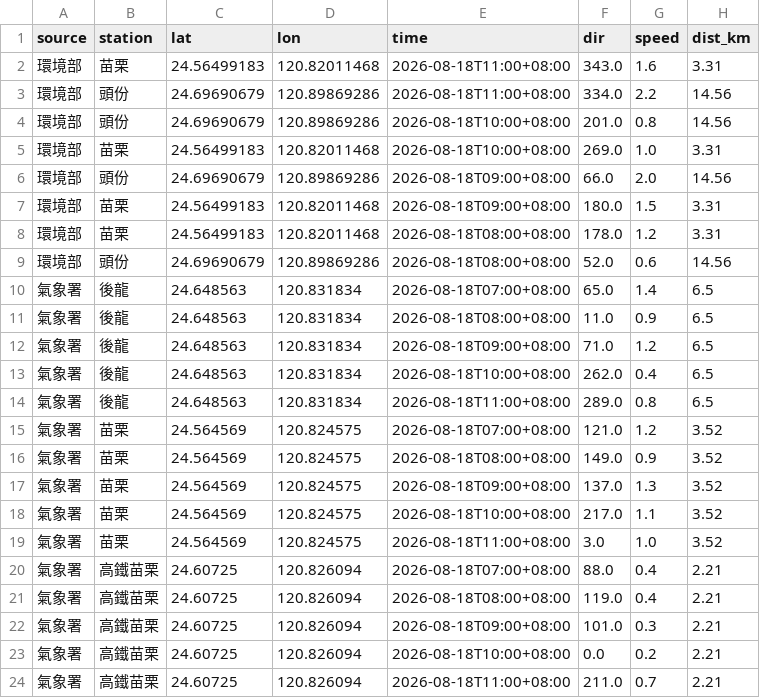
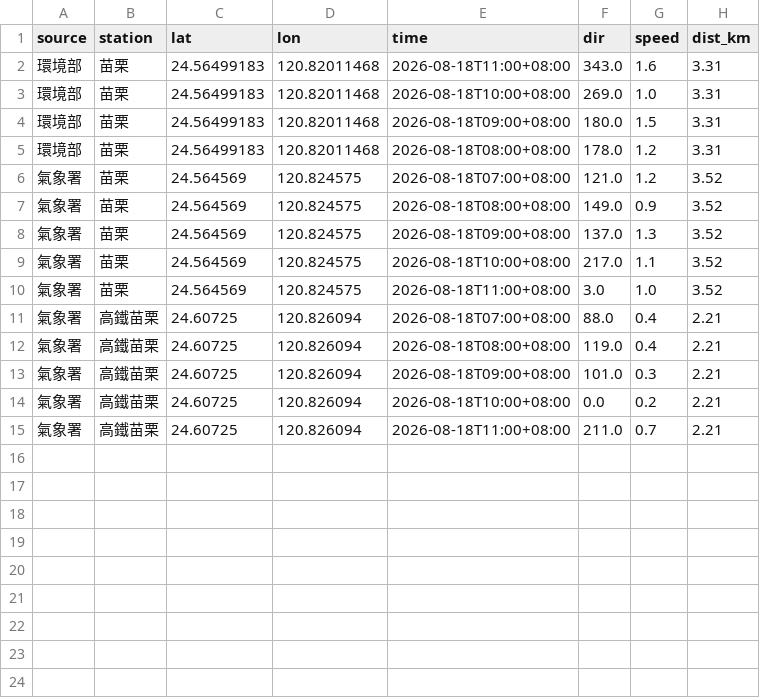
Before and after one commit to h2015dk/pollution_tracer, a CSV file: latest/wind_obs.csv, drawn as a sheet.

```diff
--- a/latest/wind_obs.csv
+++ b/latest/wind_obs.csv
@@ -2,14 +2,5 @@
 環境部,苗栗,24.56499183,120.82011468,2026-08-18T11:00+08:00,343.0,1.6,3.31
-環境部,頭份,24.69690679,120.89869286,2026-08-18T11:00+08:00,334.0,2.2,14.56
-環境部,頭份,24.69690679,120.89869286,2026-08-18T10:00+08:00,201.0,0.8,14.56
 環境部,苗栗,24.56499183,120.82011468,2026-08-18T10:00+08:00,269.0,1.0,3.31
-環境部,頭份,24.69690679,120.89869286,2026-08-18T09:00+08:00,66.0,2.0,14.56
 環境部,苗栗,24.56499183,120.82011468,2026-08-18T09:00+08:00,180.0,1.5,3.31
 環境部,苗栗,24.56499183,120.82011468,2026-08-18T08:00+08:00,178.0,1.2,3.31
-環境部,頭份,24.69690679,120.89869286,2026-08-18T08:00+08:00,52.0,0.6,14.56
-氣象署,後龍,24.648563,120.831834,2026-08-18T07:00+08:00,65.0,1.4,6.5
-氣象署,後龍,24.648563,120.831834,2026-08-18T08:00+08:00,11.0,0.9,6.5
-氣象署,後龍,24.648563,120.831834,2026-08-18T09:00+08:00,71.0,1.2,6.5
-氣象署,後龍,24.648563,120.831834,2026-08-18T10:00+08:00,262.0,0.4,6.5
-氣象署,後龍,24.648563,120.831834,2026-08-18T11:00+08:00,289.0,0.8,6.5
 氣象署,苗栗,24.564569,120.824575,2026-08-18T07:00+08:00,121.0,1.2,3.52
```
Also changed, not shown: latest/sources.csv, 9 other files.
